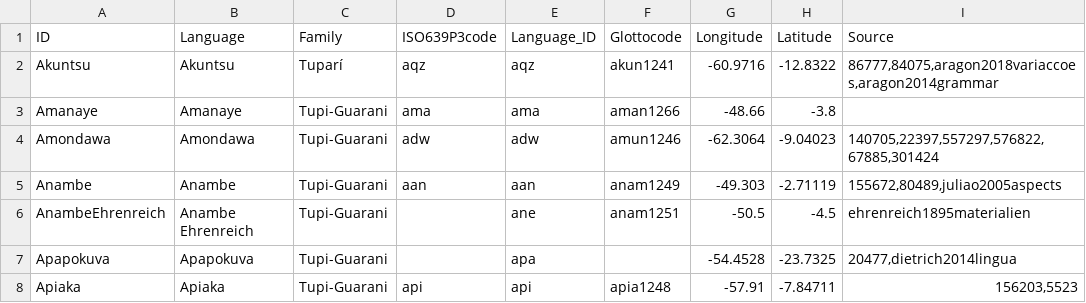
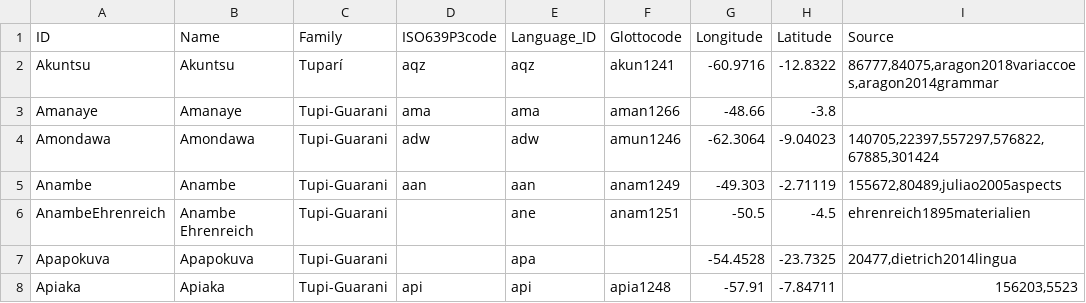
Before and after one commit to tupian-language-resources/tuled, a TSV file: etc/languages.tsv, drawn as a sheet; only a part is shown.

Commit message:
'Language' to 'Name' as column name

```diff
--- a/etc/languages.tsv
+++ b/etc/languages.tsv
@@ -1,2 +1,2 @@
-ID	Language	Family	ISO639P3code	Language_ID	Glottocode	Longitude	Latitude	Source
+ID	Name	Family	ISO639P3code	Language_ID	Glottocode	Longitude	Latitude	Source
 Akuntsu	Akuntsu	Tuparí	aqz	aqz	akun1241	-60.9716	-12.8322	86777,84075,aragon2018variaccoes,aragon2014grammar
```
